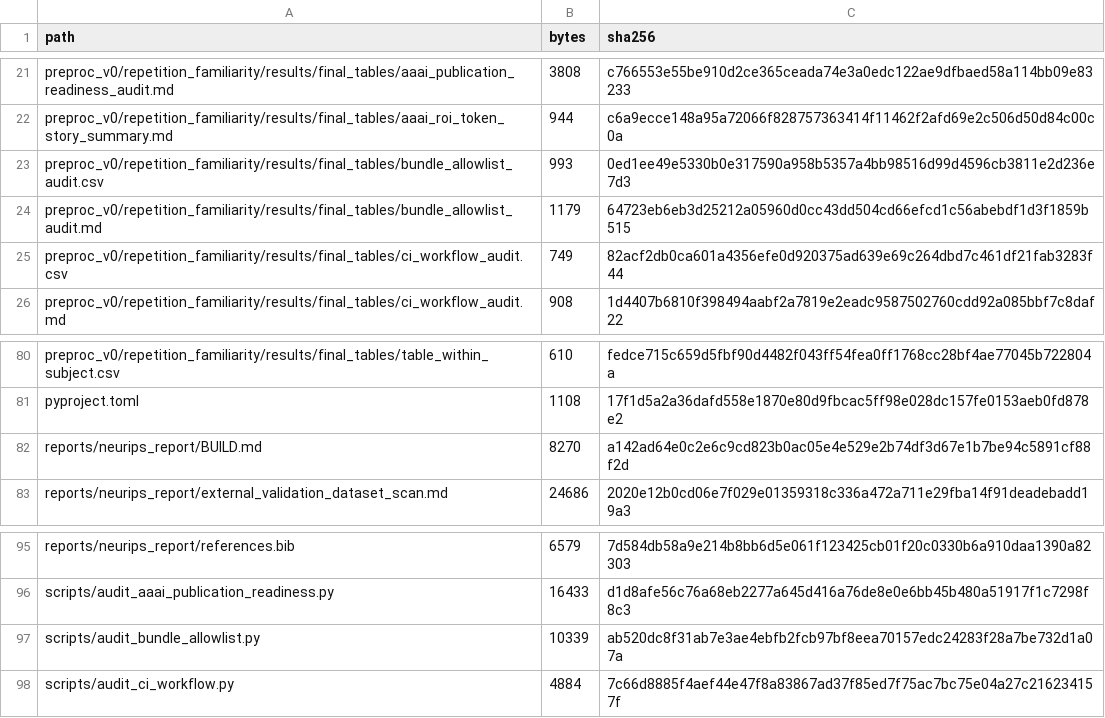
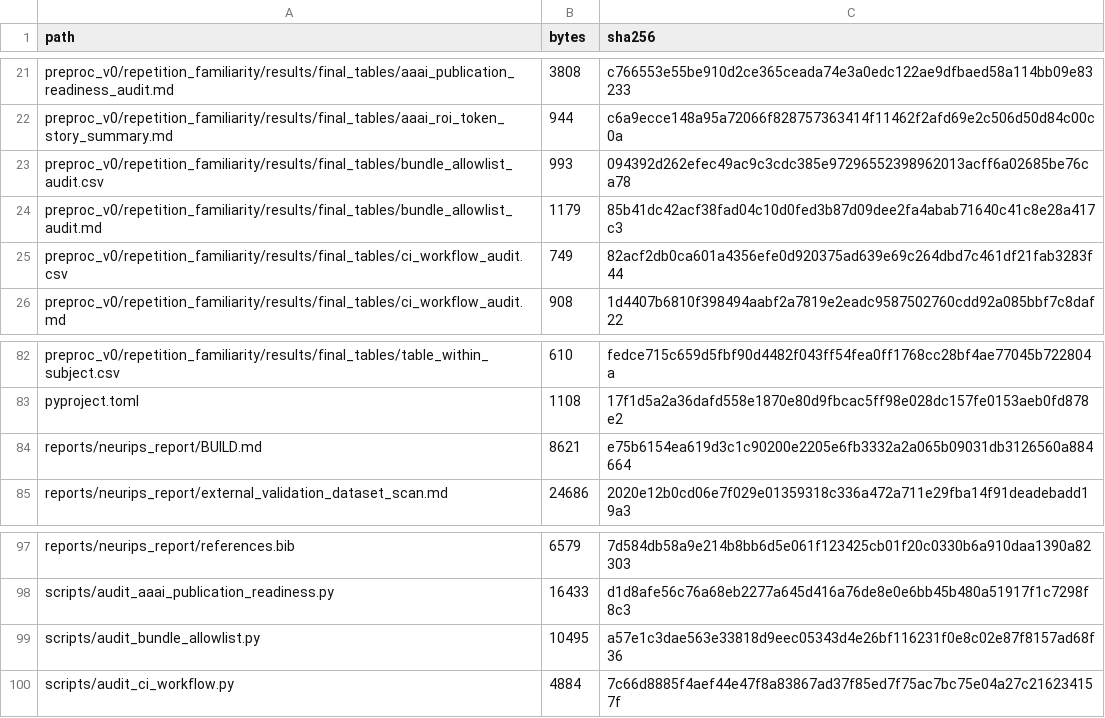
Before and after one commit to XialeiH/ReGraph-VLM, a CSV file: preproc_v0/repetition_familiarity/results/final_tables/anonymous_bundle_manifest.csv, drawn as a sheet; only a part is shown, gaps mark what is left out; the diff covers the shown part only.

```diff
--- a/preproc_v0/repetition_familiarity/results/final_tables/anonymous_bundle_manifest.csv
+++ b/preproc_v0/repetition_familiarity/results/final_tables/anonymous_bundle_manifest.csv
@@ -22,4 +22,4 @@ preproc_v0/repetition_familiarity/results/final_tables/aaai_publication_readines
 preproc_v0/repetition_familiarity/results/final_tables/aaai_roi_token_story_summary.md,944,c6a9ecce148a95a72066f828757363414f11462f2afd69e2c506d50d84c00c0a
-preproc_v0/repetition_familiarity/results/final_tables/bundle_allowlist_audit.csv,993,0ed1ee49e5330b0e317590a958b5357a4bb98516d99d4596cb3811e2d236e7d3
-preproc_v0/repetition_familiarity/results/final_tables/bundle_allowlist_audit.md,1179,64723eb6eb3d25212a05960d0cc43dd504cd66efcd1c56abebdf1d3f1859b515
+preproc_v0/repetition_familiarity/results/final_tables/bundle_allowlist_audit.csv,993,094392d262efec49ac9c3cdc385e97296552398962013acff6a02685be76ca78
+preproc_v0/repetition_familiarity/results/final_tables/bundle_allowlist_audit.md,1179,85b41dc42acf38fad04c10d0fed3b87d09dee2fa4abab71640c41c8e28a417c3
 preproc_v0/repetition_familiarity/results/final_tables/ci_workflow_audit.csv,749,82acf2db0ca601a4356efe0d920375ad639e69c264dbd7c461df21fab3283f44
@@ -81,3 +83,3 @@ preproc_v0/repetition_familiarity/results/final_tables/table_within_subject.csv,
 pyproject.toml,1108,17f1d5a2a36dafd558e1870e80d9fbcac5ff98e028dc157fe0153aeb0fd878e2
-reports/neurips_report/BUILD.md,8270,a142ad64e0c2e6c9cd823b0ac05e4e529e2b74df3d67e1b7be94c5891cf88f2d
+reports/neurips_report/BUILD.md,8621,e75b6154ea619d3c1c90200e2205e6fb3332a2a065b09031db3126560a884664
 reports/neurips_report/external_validation_dataset_scan.md,24686,2020e12b0cd06e7f029e01359318c336a472a711e29fba14f91deadebadd19a3
@@ -96,3 +98,3 @@ reports/neurips_report/references.bib,6579,7d584db58a9e214b8bb6d5e061f123425cb01
 scripts/audit_aaai_publication_readiness.py,16433,d1d8afe56c76a68eb2277a645d416a76de8e0e6bb45b480a51917f1c7298f8c3
-scripts/audit_bundle_allowlist.py,10339,ab520dc8f31ab7e3ae4ebfb2fcb97bf8eea70157edc24283f28a7be732d1a07a
+scripts/audit_bundle_allowlist.py,10495,a57e1c3dae563e33818d9eec05343d4e26bf116231f0e8c02e87f8157ad68f36
 scripts/audit_ci_workflow.py,4884,7c66d8885f4aef44e47f8a83867ad37f85ed7f75ac7bc75e04a27c216234157f
```
Also changed, not shown: 3 added rows and 20 edited cells elsewhere in this file, preproc_v0/repetition_familiarity/results/final_tables/bundle_allowlist_audit.csv, preproc_v0/repetition_familiarity/results/final_tables/publication_artifact_provenance_audit.csv, 16 other files.
